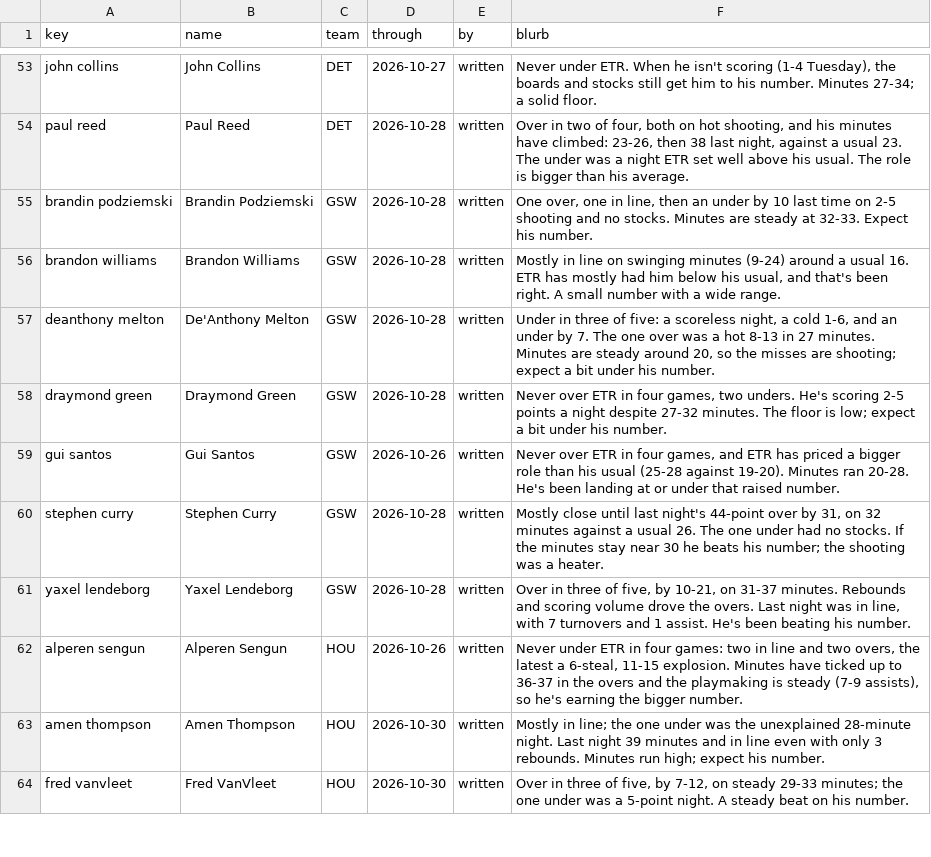
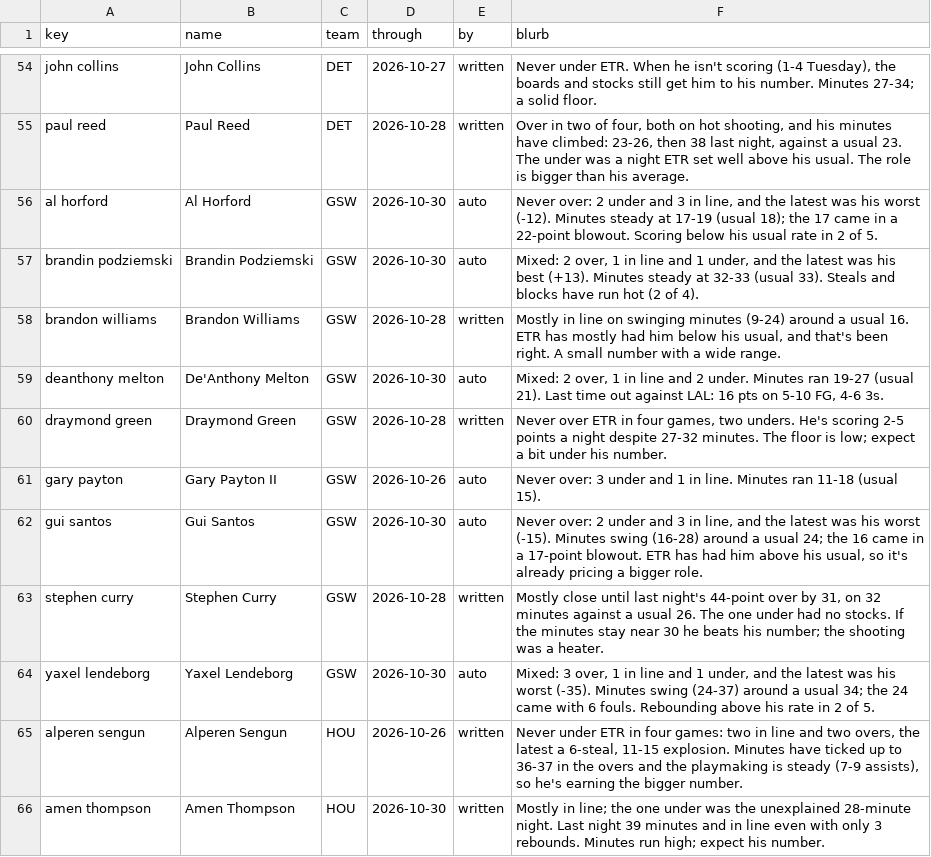
Before and after one commit to JonBoyBeats/br_rankings, a CSV file: analysis/nba/form.csv, drawn as a sheet; only a part is shown, gaps mark what is left out; the shorter side is filled out with more unchanged rows; the diff covers the shown part only.

```diff
--- a/analysis/nba/form.csv
+++ b/analysis/nba/form.csv
@@ -54,9 +55,11 @@ john collins,John Collins,DET,2026-10-27,written,"Never under ETR. When he isn't
 paul reed,Paul Reed,DET,2026-10-28,written,"Over in two of four, both on hot shooting, and his minutes have climbed: 23-26, then 38 last night, against a usual 23. The under was a night ETR set well above his usual. The role is bigger than his average."
-brandin podziemski,Brandin Podziemski,GSW,2026-10-28,written,"One over, one in line, then an under by 10 last time on 2-5 shooting and no stocks. Minutes are steady at 32-33. Expect his number."
+al horford,Al Horford,GSW,2026-10-30,auto,"Never over: 2 under and 3 in line, and the latest was his worst (-12). Minutes steady at 17-19 (usual 18); the 17 came in a 22-point blowout. Scoring below his usual rate in 2 of 5."
+brandin podziemski,Brandin Podziemski,GSW,2026-10-30,auto,"Mixed: 2 over, 1 in line and 1 under, and the latest was his best (+13). Minutes steady at 32-33 (usual 33). Steals and blocks have run hot (2 of 4)."
 brandon williams,Brandon Williams,GSW,2026-10-28,written,"Mostly in line on swinging minutes (9-24) around a usual 16. ETR has mostly had him below his usual, and that's been right. A small number with a wide range."
-deanthony melton,De'Anthony Melton,GSW,2026-10-28,written,"Under in three of five: a scoreless night, a cold 1-6, and an under by 7. The one over was a hot 8-13 in 27 minutes. Minutes are steady around 20, so the misses are shooting; expect a bit under his number."
+deanthony melton,De'Anthony Melton,GSW,2026-10-30,auto,"Mixed: 2 over, 1 in line and 2 under. Minutes ran 19-27 (usual 21). Last time out against LAL: 16 pts on 5-10 FG, 4-6 3s."
 draymond green,Draymond Green,GSW,2026-10-28,written,"Never over ETR in four games, two unders. He's scoring 2-5 points a night despite 27-32 minutes. The floor is low; expect a bit under his number."
-gui santos,Gui Santos,GSW,2026-10-26,written,"Never over ETR in four games, and ETR has priced a bigger role than his usual (25-28 against 19-20). Minutes ran 20-28. He's been landing at or under that raised number."
+gary payton,Gary Payton II,GSW,2026-10-26,auto,Never over: 3 under and 1 in line. Minutes ran 11-18 (usual 15).
+gui santos,Gui Santos,GSW,2026-10-30,auto,"Never over: 2 under and 3 in line, and the latest was his worst (-15). Minutes swing (16-28) around a usual 24; the 16 came in a 17-point blowout. ETR has had him above his usual, so it's already pricing a bigger role."
 stephen curry,Stephen Curry,GSW,2026-10-28,written,"Mostly close until last night's 44-point over by 31, on 32 minutes against a usual 26. The one under had no stocks. If the minutes stay near 30 he beats his number; the shooting was a heater."
-yaxel lendeborg,Yaxel Lendeborg,GSW,2026-10-28,written,"Over in three of five, by 10-21, on 31-37 minutes. Rebounds and scoring volume drove the overs. Last night was in line, with 7 turnovers and 1 assist. He's been beating his number."
+yaxel lendeborg,Yaxel Lendeborg,GSW,2026-10-30,auto,"Mixed: 3 over, 1 in line and 1 under, and the latest was his worst (-35). Minutes swing (24-37) around a usual 34; the 24 came with 6 fouls. Rebounding above his rate in 2 of 5."
 alperen sengun,Alperen Sengun,HOU,2026-10-26,written,"Never under ETR in four games: two in line and two overs, the latest a 6-steal, 11-15 explosion. Minutes have ticked up to 36-37 in the overs and the playmaking is steady (7-9 assists), so he's earning the bigger number."
```
Also changed, not shown: 9 added rows and 75 edited cells elsewhere in this file, analysis/nba/takes/2026-11-01_recent.csv, 1 other file.
